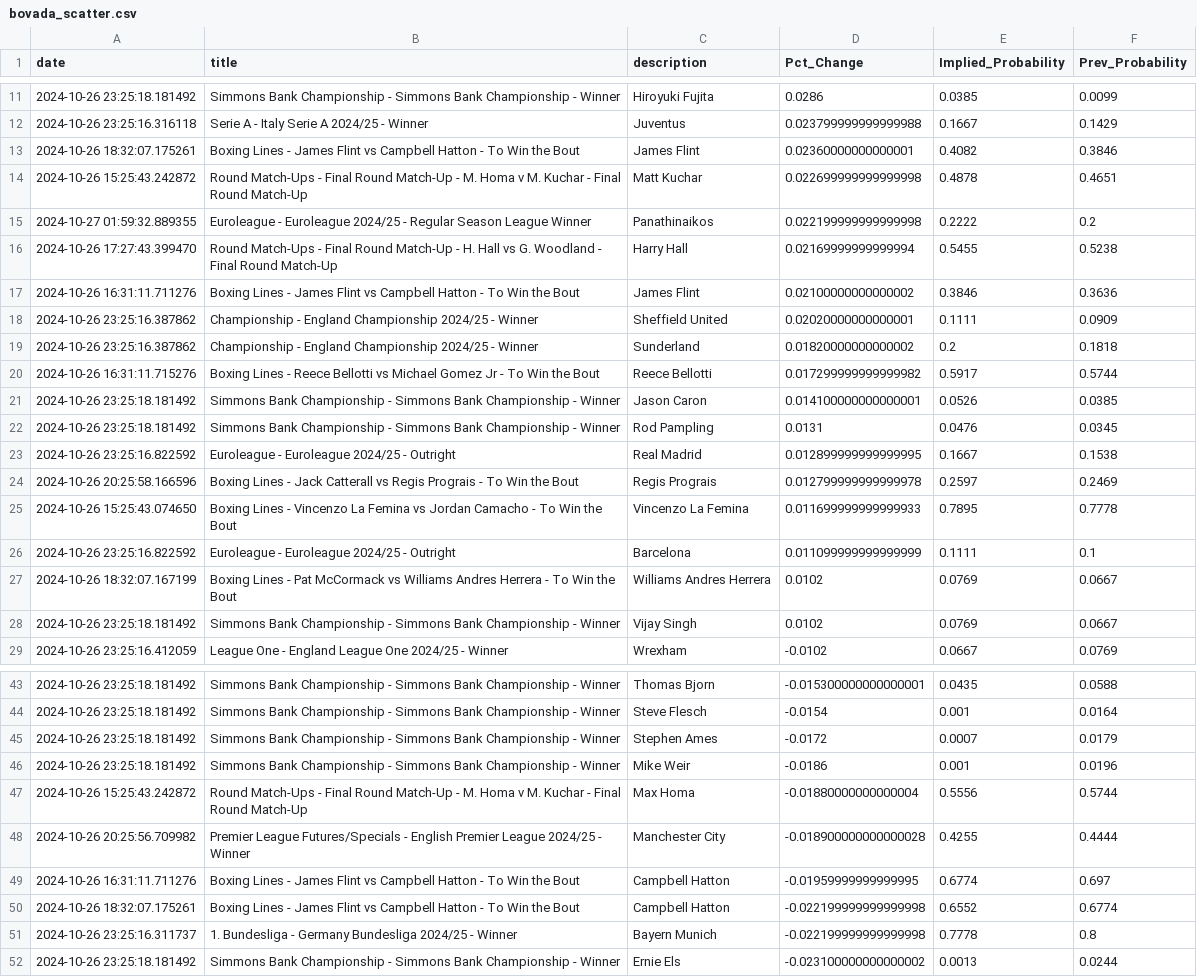
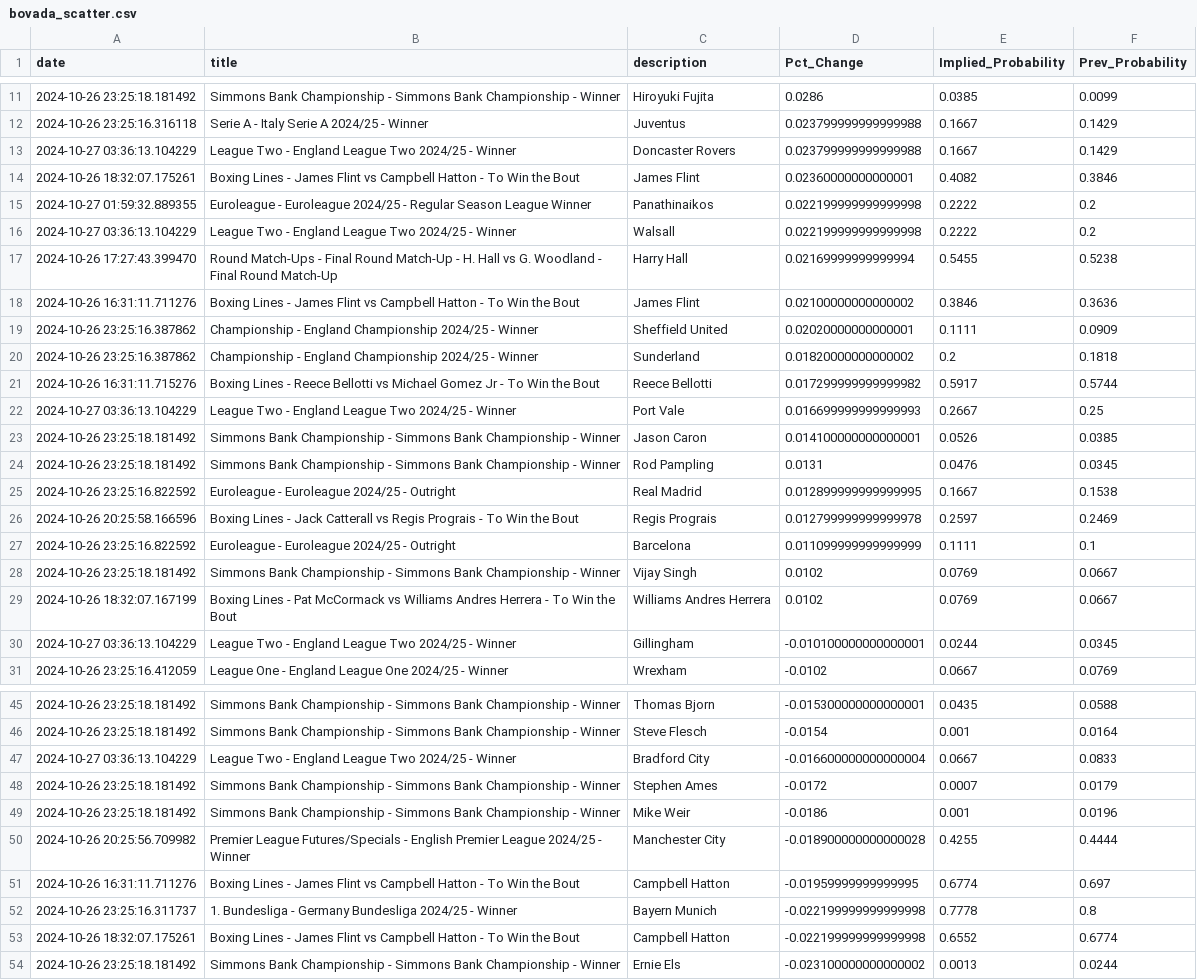
Before and after one commit to aaroncolesmith/data_load, a CSV file: data/bovada_scatter.csv, drawn as a sheet; only a part is shown, gaps mark what is left out; the diff covers the shown part only.

Commit message:
Update data

```diff
--- a/data/bovada_scatter.csv
+++ b/data/bovada_scatter.csv
@@ -12,5 +12,6 @@ date,title,description,Pct_Change,Implied_Probability,Prev_Probability
 2024-10-26 23:25:16.316118,Serie A - Italy Serie A 2024/25 - Winner,Juventus,0.023799999999999988,0.1667,0.1429
+2024-10-27 03:36:13.104229,League Two - England League Two 2024/25 - Winner,Doncaster Rovers,0.023799999999999988,0.1667,0.1429
 2024-10-26 18:32:07.175261,Boxing Lines - James Flint vs Campbell Hatton - To Win the Bout,James Flint,0.02360000000000001,0.4082,0.3846
-2024-10-26 15:25:43.242872,Round Match-Ups - Final Round Match-Up - M. Homa v M. Kuchar - Final Round Match-Up,Matt Kuchar,0.022699999999999998,0.4878,0.4651
 2024-10-27 01:59:32.889355,Euroleague - Euroleague 2024/25 - Regular Season League Winner,Panathinaikos,0.022199999999999998,0.2222,0.2
+2024-10-27 03:36:13.104229,League Two - England League Two 2024/25 - Winner,Walsall,0.022199999999999998,0.2222,0.2
 2024-10-26 17:27:43.399470,Round Match-Ups - Final Round Match-Up - H. Hall vs G. Woodland - Final Round Match-Up,Harry Hall,0.02169999999999994,0.5455,0.5238
@@ -20,2 +21,3 @@ date,title,description,Pct_Change,Implied_Probability,Prev_Probability
 2024-10-26 16:31:11.715276,Boxing Lines - Reece Bellotti vs Michael Gomez Jr - To Win the Bout,Reece Bellotti,0.017299999999999982,0.5917,0.5744
+2024-10-27 03:36:13.104229,League Two - England League Two 2024/25 - Winner,Port Vale,0.016699999999999993,0.2667,0.25
 2024-10-26 23:25:18.181492,Simmons Bank Championship - Simmons Bank Championship - Winner,Jason Caron,0.014100000000000001,0.0526,0.0385
@@ -24,6 +26,6 @@ date,title,description,Pct_Change,Implied_Probability,Prev_Probability
 2024-10-26 20:25:58.166596,Boxing Lines - Jack Catterall vs Regis Prograis - To Win the Bout,Regis Prograis,0.012799999999999978,0.2597,0.2469
-2024-10-26 15:25:43.074650,Boxing Lines - Vincenzo La Femina vs Jordan Camacho - To Win the Bout,Vincenzo La Femina,0.011699999999999933,0.7895,0.7778
 2024-10-26 23:25:16.822592,Euroleague - Euroleague 2024/25 - Outright,Barcelona,0.011099999999999999,0.1111,0.1
+2024-10-26 23:25:18.181492,Simmons Bank Championship - Simmons Bank Championship - Winner,Vijay Singh,0.0102,0.0769,0.0667
 2024-10-26 18:32:07.167199,Boxing Lines - Pat McCormack vs Williams Andres Herrera - To Win the Bout,Williams Andres Herrera,0.0102,0.0769,0.0667
-2024-10-26 23:25:18.181492,Simmons Bank Championship - Simmons Bank Championship - Winner,Vijay Singh,0.0102,0.0769,0.0667
+2024-10-27 03:36:13.104229,League Two - England League Two 2024/25 - Winner,Gillingham,-0.010100000000000001,0.0244,0.0345
 2024-10-26 23:25:16.412059,League One - England League One 2024/25 - Winner,Wrexham,-0.0102,0.0667,0.0769
@@ -44,9 +46,9 @@ date,title,description,Pct_Change,Implied_Probability,Prev_Probability
 2024-10-26 23:25:18.181492,Simmons Bank Championship - Simmons Bank Championship - Winner,Steve Flesch,-0.0154,0.001,0.0164
+2024-10-27 03:36:13.104229,League Two - England League Two 2024/25 - Winner,Bradford City,-0.016600000000000004,0.0667,0.0833
 2024-10-26 23:25:18.181492,Simmons Bank Championship - Simmons Bank Championship - Winner,Stephen Ames,-0.0172,0.0007,0.0179
 2024-10-26 23:25:18.181492,Simmons Bank Championship - Simmons Bank Championship - Winner,Mike Weir,-0.0186,0.001,0.0196
-2024-10-26 15:25:43.242872,Round Match-Ups - Final Round Match-Up - M. Homa v M. Kuchar - Final Round Match-Up,Max Homa,-0.01880000000000004,0.5556,0.5744
 2024-10-26 20:25:56.709982,Premier League Futures/Specials - English Premier League 2024/25 - Winner,Manchester City,-0.018900000000000028,0.4255,0.4444
 2024-10-26 16:31:11.711276,Boxing Lines - James Flint vs Campbell Hatton - To Win the Bout,Campbell Hatton,-0.01959999999999995,0.6774,0.697
+2024-10-26 23:25:16.311737,1. Bundesliga - Germany Bundesliga 2024/25 - Winner,Bayern Munich,-0.022199999999999998,0.7778,0.8
 2024-10-26 18:32:07.175261,Boxing Lines - James Flint vs Campbell Hatton - To Win the Bout,Campbell Hatton,-0.022199999999999998,0.6552,0.6774
-2024-10-26 23:25:16.311737,1. Bundesliga - Germany Bundesliga 2024/25 - Winner,Bayern Munich,-0.022199999999999998,0.7778,0.8
 2024-10-26 23:25:18.181492,Simmons Bank Championship - Simmons Bank Championship - Winner,Ernie Els,-0.023100000000000002,0.0013,0.0244
```
Also changed, not shown: 1 moved row elsewhere in this file, 1 other file.
